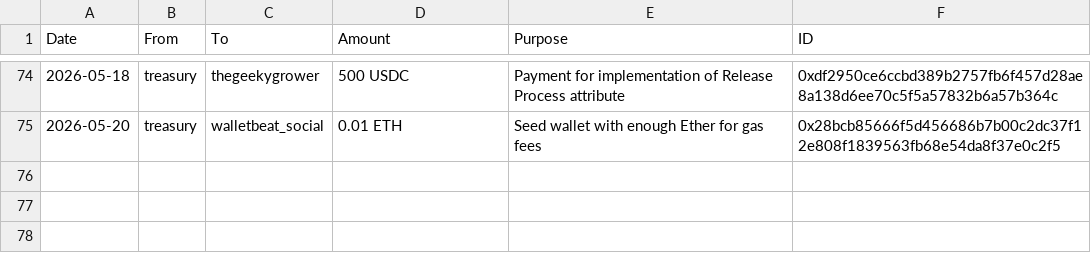
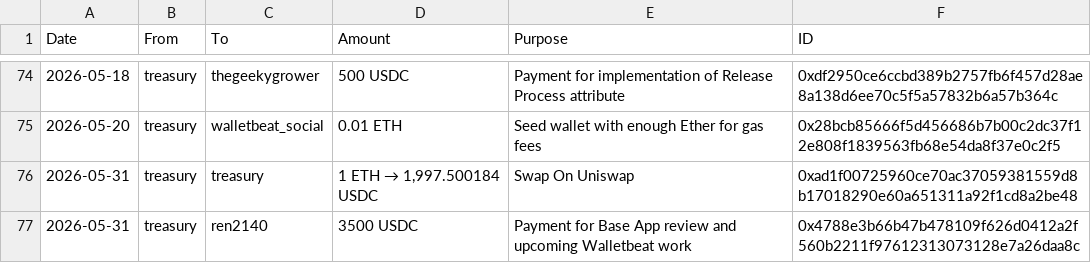
Before and after one commit to walletbeat/walletbeat, a TSV file: governance/treasury/treasury-operations.tsv, drawn as a sheet; only a part is shown, gaps mark what is left out.

Commit message:
Treasury operations for 2026-05-31

```diff
--- a/governance/treasury/treasury-operations.tsv
+++ b/governance/treasury/treasury-operations.tsv
@@ -75 +75,3 @@ Date	From	To	Amount	Purpose	ID
 2026-05-20	treasury	walletbeat_social	0.01 ETH	Seed wallet with enough Ether for gas fees	0x28bcb85666f5d456686b7b00c2dc37f12e808f1839563fb68e54da8f37e0c2f5
+2026-05-31	treasury	treasury	1 ETH → 1,997.500184 USDC	Swap On Uniswap	0xad1f00725960ce70ac37059381559d8b17018290e60a651311a92f1cd8a2be48
+2026-05-31	treasury	ren2140	3500 USDC	Payment for Base App review and upcoming Walletbeat work	0x4788e3b66b47b478109f626d0412a2f560b2211f97612313073128e7a26daa8c
```
Also changed, not shown: 1 other file.
